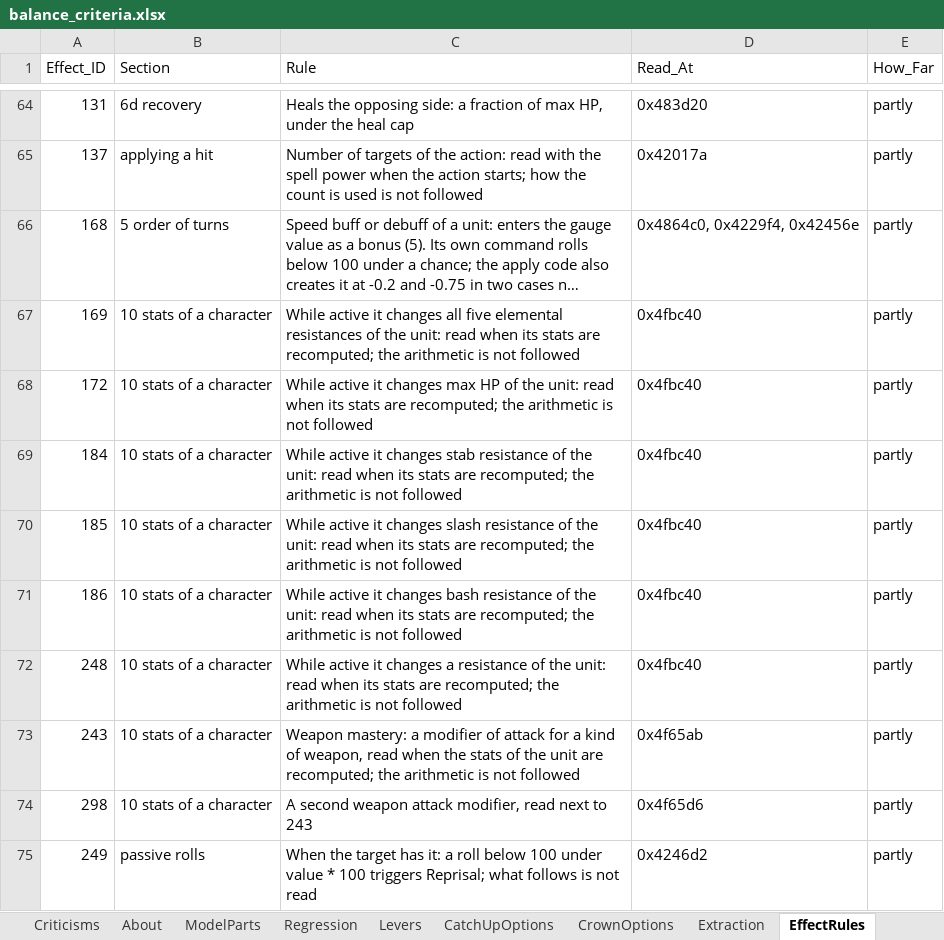
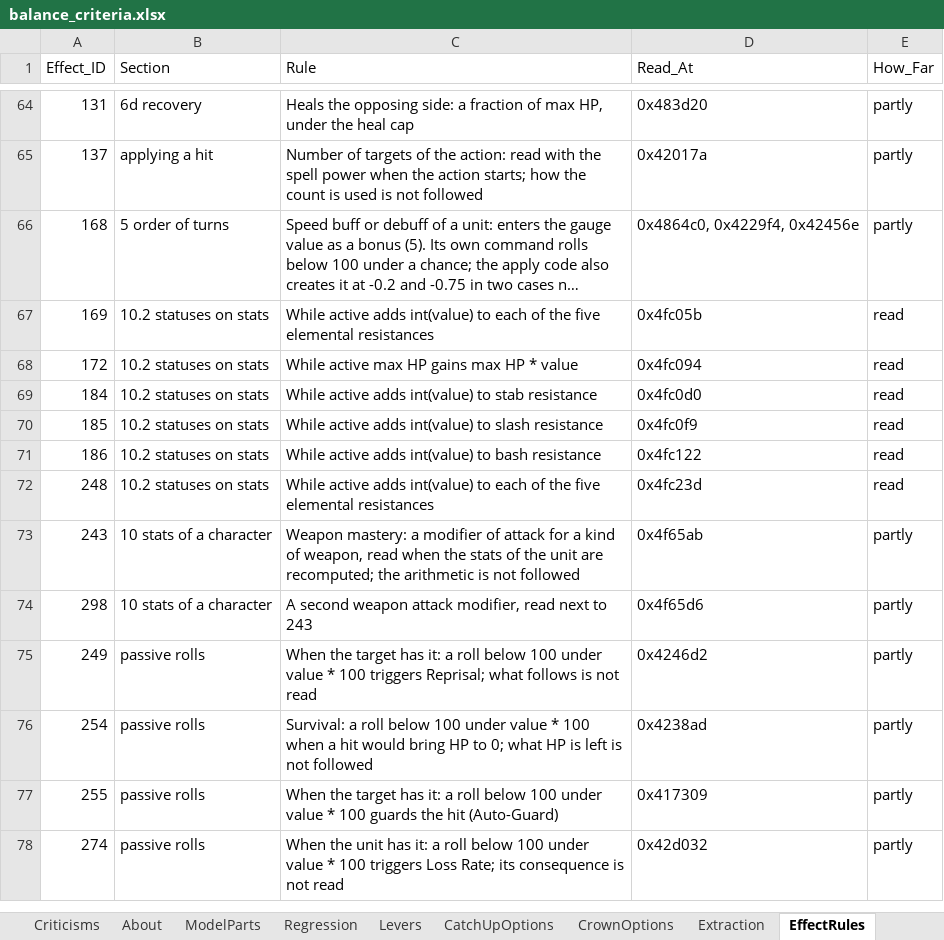
Before and after one commit to Asaad-E/DungeonTravelers_2_2_qol_balance_mod, an Excel workbook: mod_project/data_tables/balance_criteria.xlsx, sheet EffectRules, drawn as a sheet; only a part is shown, gaps mark what is left out; the shorter side is filled out with more unchanged rows; long unchanged cells end in …; values as stored, in another font and other column widths than the file's, no borders; the diff covers the shown part only; the diff names each change by its address in the sheet, - before the commit and + after, or states it on an @@ line.

Commit message:
feat: rules of special damage and of the statuses that change stats

```diff
--- a/mod_project/data_tables/balance_criteria.xlsx (sheet EffectRules)
+++ b/mod_project/data_tables/balance_criteria.xlsx (sheet EffectRules)
-B67:B72 (Section): 10 stats of a character
+B67:B72 (Section): 10.2 statuses on stats
-C67 (Rule): While active it changes all five elemental resistances of the unit: read when its stats are recomputed; the arithmetic is not followed
+C67 (Rule): While active adds int(value) to each of the five elemental resistances
-D67 (Read_At): 0x4fbc40
+D67 (Read_At): 0x4fc05b
-E67:E72 (How_Far): partly
+E67:E72 (How_Far): read
-C68 (Rule): While active it changes max HP of the unit: read when its stats are recomputed; the arithmetic is not followed
+C68 (Rule): While active max HP gains max HP * value
-D68 (Read_At): 0x4fbc40
+D68 (Read_At): 0x4fc094
-C69 (Rule): While active it changes stab resistance of the unit: read when its stats are recomputed; the arithmetic is not followed
+C69 (Rule): While active adds int(value) to stab resistance
-D69 (Read_At): 0x4fbc40
+D69 (Read_At): 0x4fc0d0
-C70 (Rule): While active it changes slash resistance of the unit: read when its stats are recomputed; the arithmetic is not followed
+C70 (Rule): While active adds int(value) to slash resistance
-D70 (Read_At): 0x4fbc40
+D70 (Read_At): 0x4fc0f9
-C71 (Rule): While active it changes bash resistance of the unit: read when its stats are recomputed; the arithmetic is not followed
+C71 (Rule): While active adds int(value) to bash resistance
-D71 (Read_At): 0x4fbc40
+D71 (Read_At): 0x4fc122
-C72 (Rule): While active it changes a resistance of the unit: read when its stats are recomputed; the arithmetic is not followed
+C72 (Rule): While active adds int(value) to each of the five elemental resistances
-D72 (Read_At): 0x4fbc40
+D72 (Read_At): 0x4fc23d
```
Also changed, not shown: 23 added rows elsewhere in this sheet, sheet EffectCoverage, 2 other files.
